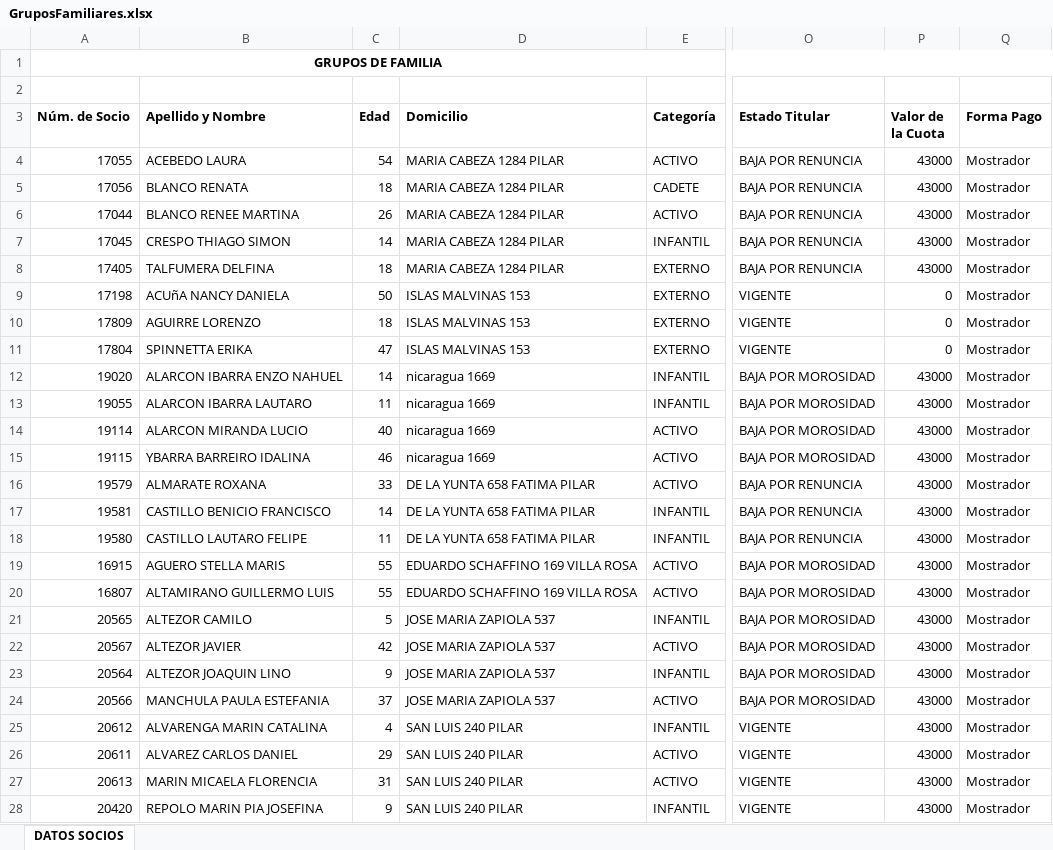
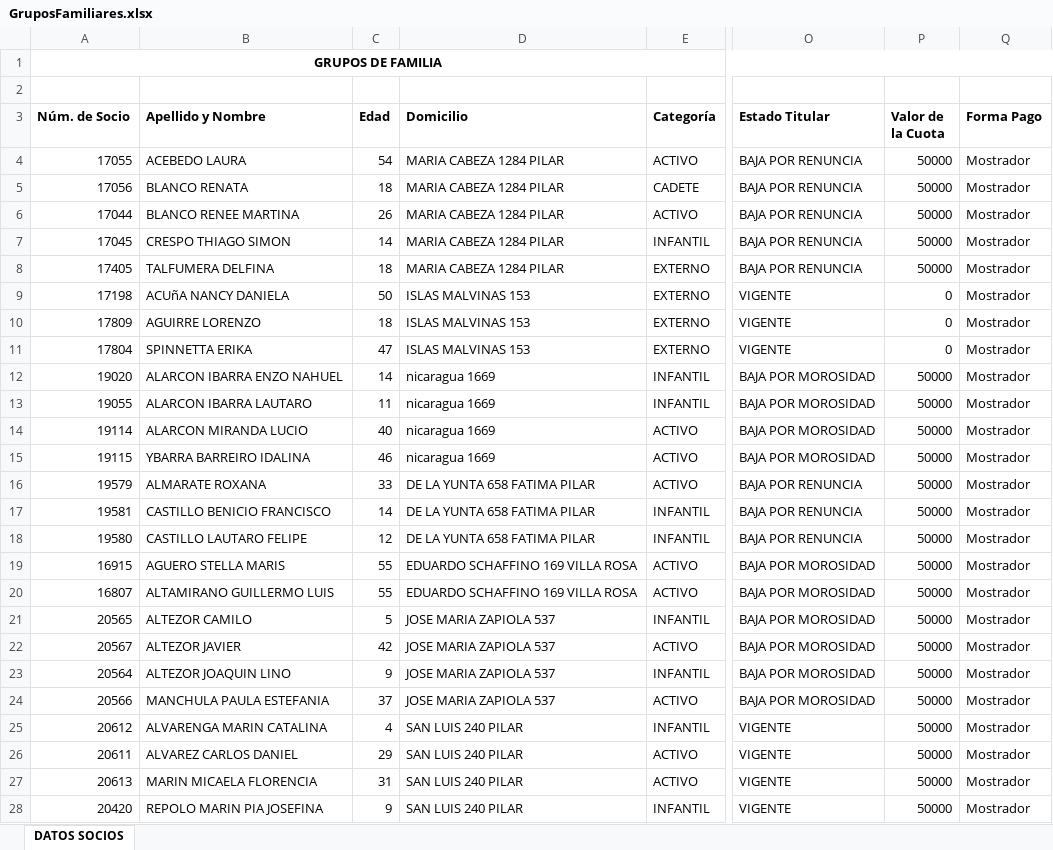
Before and after one commit to martin4yo/rojoplus, an Excel workbook: brio/GruposFamiliares.xlsx, sheet DATOS SOCIOS, drawn as a sheet; only a part is shown, gaps mark what is left out; values as stored, in another font and other column widths than the file's, no borders; the diff covers the shown part only; the diff names each change by its address in the sheet, - before the commit and + after, or states it on an @@ line.

```diff
--- a/brio/GruposFamiliares.xlsx (sheet DATOS SOCIOS)
+++ b/brio/GruposFamiliares.xlsx (sheet DATOS SOCIOS)
-P4:P8 (Valor de la Cuota): 43000
+P4:P8 (Valor de la Cuota): 50000
-P12:P28 (Valor de la Cuota): 43000
+P12:P28 (Valor de la Cuota): 50000
-C18 (Edad): 11
+C18 (Edad): 12
```
Also changed, not shown: 4 removed rows and 605 edited cells elsewhere in this sheet, brio/ActividadesStatus.xlsx, 26 other files.
